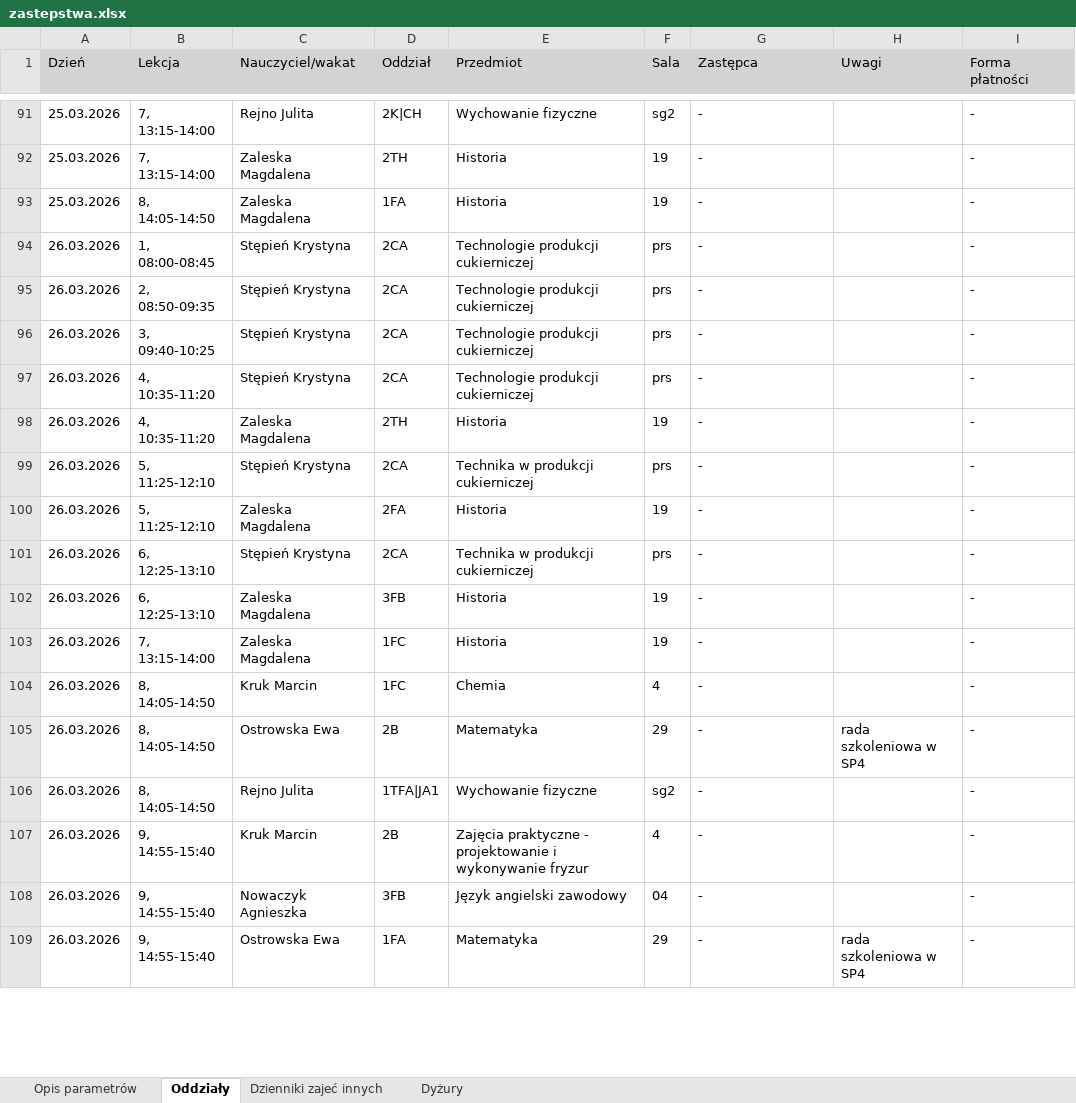
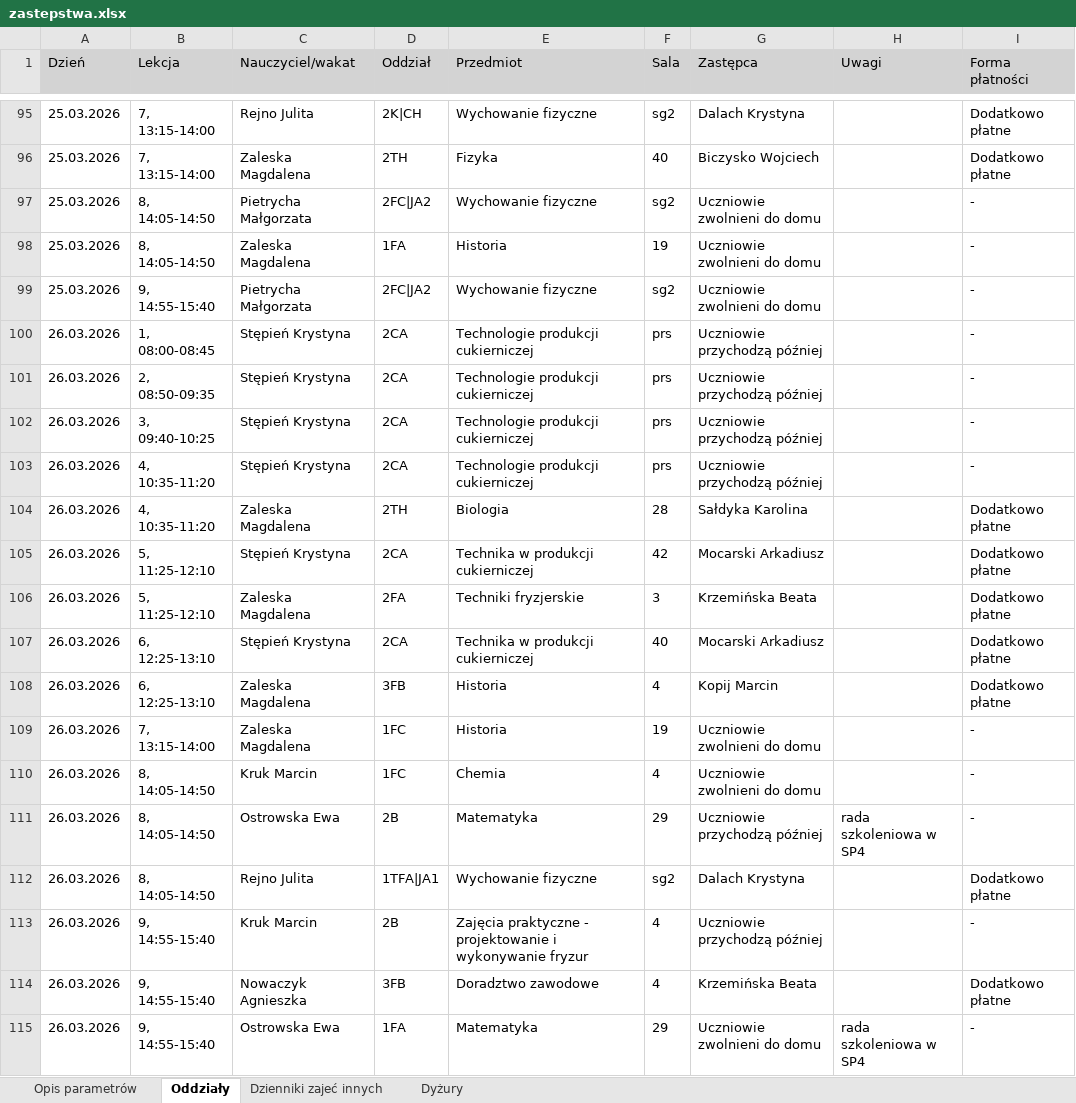
Before and after one commit to adeodatus11/zastepstwa, an Excel workbook: zastepstwa.xlsx, sheet Oddziały, drawn as a sheet; only a part is shown, gaps mark what is left out; values as stored, in another font and other column widths than the file's, no borders; addresses are those after the commit; the diff covers the shown part only; the diff names each change by its address in the sheet, - before the commit and + after, or states it on an @@ line.

```diff
--- a/zastepstwa.xlsx (sheet Oddziały)
+++ b/zastepstwa.xlsx (sheet Oddziały)
-G95 (Zastępca): -
+G95 (Zastępca): Dalach Krystyna
-I95:I96 (Forma płatności): -
+I95:I96 (Forma płatności): Dodatkowo płatne
-E96 (Przedmiot): Historia
+E96 (Przedmiot): Fizyka
-F96 (Sala): 19
+F96 (Sala): 40
-G96 (Zastępca): -
+G96 (Zastępca): Biczysko Wojciech
+row 97: 25.03.2026 | 8, 14:05-14:50 | Pietrycha Małgorzata | 2FC|JA2 | Wychowanie fizyczne | sg2 | Uczniowie zwolnieni do domu |  | -
-G98 (Zastępca): -
+G98 (Zastępca): Uczniowie zwolnieni do domu
+row 99: 25.03.2026 | 9, 14:55-15:40 | Pietrycha Małgorzata | 2FC|JA2 | Wychowanie fizyczne | sg2 | Uczniowie zwolnieni do domu |  | -
-G100:G103 (Zastępca): -
+G100:G103 (Zastępca): Uczniowie przychodzą później
-E104 (Przedmiot): Historia
+E104 (Przedmiot): Biologia
-F104 (Sala): 19
+F104 (Sala): 28
-G104 (Zastępca): -
+G104 (Zastępca): Sałdyka Karolina
-I104:I108 (Forma płatności): -
+I104:I108 (Forma płatności): Dodatkowo płatne
-F105 (Sala): prs
+F105 (Sala): 42
-G105 (Zastępca): -
+G105 (Zastępca): Mocarski Arkadiusz
-E106 (Przedmiot): Historia
+E106 (Przedmiot): Techniki fryzjerskie
-F106 (Sala): 19
+F106 (Sala): 3
-G106 (Zastępca): -
+G106 (Zastępca): Krzemińska Beata
-F107 (Sala): prs
+F107 (Sala): 40
-G107 (Zastępca): -
+G107 (Zastępca): Mocarski Arkadiusz
-F108 (Sala): 19
+F108 (Sala): 4
-G108 (Zastępca): -
+G108 (Zastępca): Kopij Marcin
-G109:G110 (Zastępca): -
+G109:G110 (Zastępca): Uczniowie zwolnieni do domu
-G111 (Zastępca): -
+G111 (Zastępca): Uczniowie przychodzą później
-G112 (Zastępca): -
+G112 (Zastępca): Dalach Krystyna
-I112 (Forma płatności): -
+I112 (Forma płatności): Dodatkowo płatne
-G113 (Zastępca): -
+G113 (Zastępca): Uczniowie przychodzą później
-E114 (Przedmiot): Język angielski zawodowy
+E114 (Przedmiot): Doradztwo zawodowe
-F114 (Sala): 04
+F114 (Sala): 4
-G114 (Zastępca): -
+G114 (Zastępca): Krzemińska Beata
-I114 (Forma płatności): -
+I114 (Forma płatności): Dodatkowo płatne
-G115 (Zastępca): -
+G115 (Zastępca): Uczniowie zwolnieni do domu
```
Also changed, not shown: 15 added rows, 1 removed row and 83 edited cells elsewhere in this sheet, sheet Dyżury.
